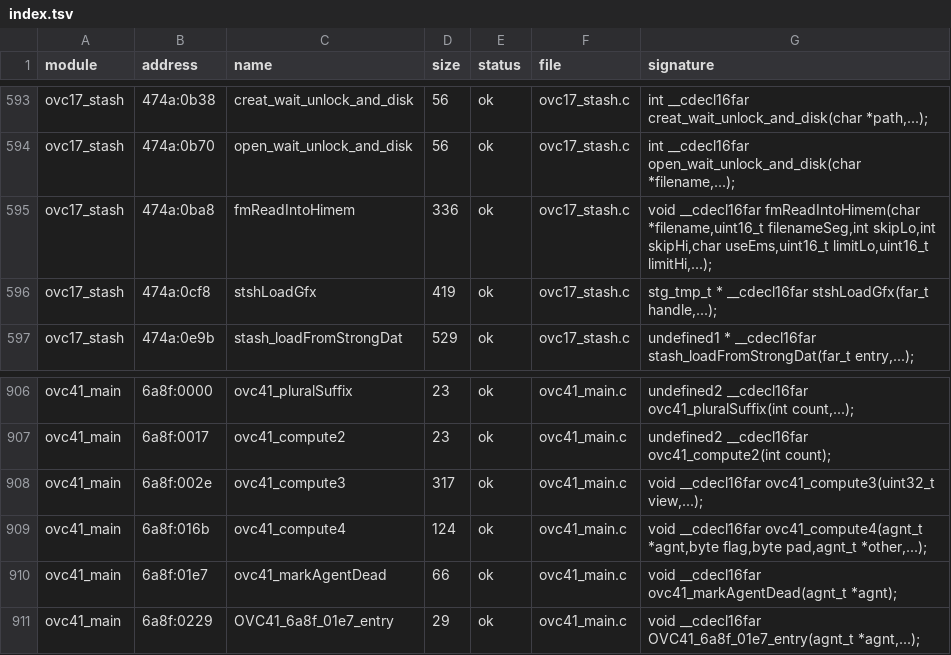
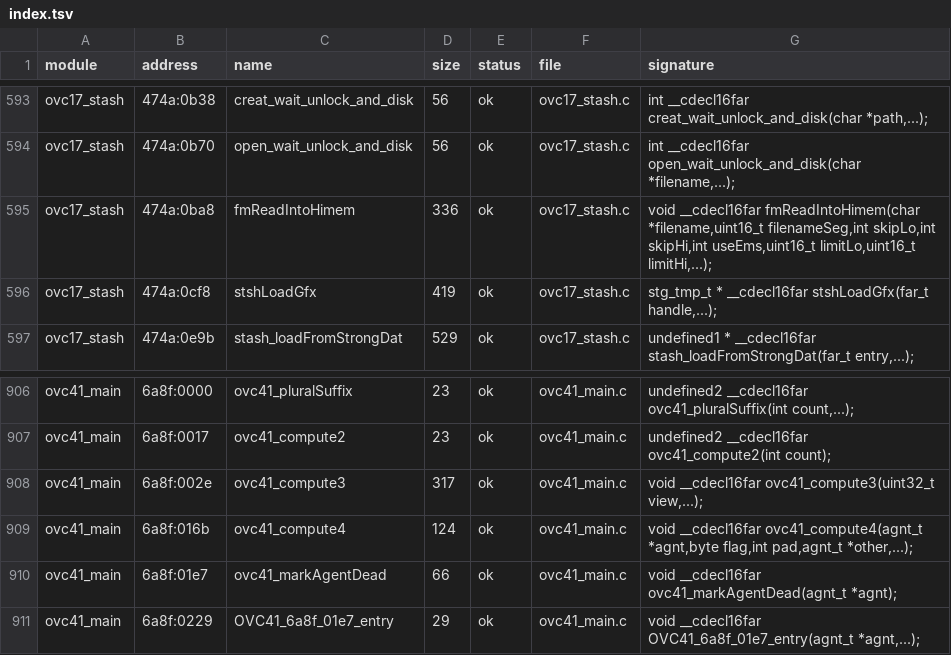
Before and after one commit to NancySadkov/dest, a TSV file: src/decompiled/index.tsv, drawn as a sheet; only a part is shown, gaps mark what is left out; the diff covers the shown part only.

Commit message:
ratchet: widen word-read byte params, make parameter uses match their declaration
Byte parameters
  scripts/ghidra/FixByteParams.java widens a one-byte parameter only when the
  body reads the whole word from its own slot, recording the witness instruction.
  Six qualify (toupper.c c, biosVideoCall.operation, attact_textArena.mode,
  attact_usesAlignUp44.y, fmReadIntoHimem.useEms, ovc41_compute4.pad).  The stack
  slot of a one-byte parameter is already two bytes, so nothing moved.
  Effect: 675 -> 671 errors.

The _xxx undefined-symbol class
  Not byte width and not an untracked local.  Ghidra DECLARES one name and USES
  another: ovc02_draw.c draw_menuRowBar declares `undefined1 uStack0004;` and then
  writes `_uStack0004`; for parameters the pair is count/_count, gfx_id/_gfx_id,
  shade1/_shade1.  The underscore is Ghidra's disambiguator applied to the use
  only.

  ExportRecovered.fixShadowedParamUses() rewrites _x to x for PARAMETER names
  only, so Borland's own leading-underscore globals (_drive, _c) are untouched.
  Effect: Undefined symbol 85 -> 62, total 671 -> 659, and O29 compiles clean.

Build ratchet after this pass:
  modules compiled clean : 10 / 57   (was 9)
  total errors           : 659       (was 675)
  clean: MAIN MOUSE VIDEO OVRSTUB O05 O29 O31 O36 O39 O50

main.c remains green.  Re-exported; audits unchanged (parameters 1613-21=1592,
locals 659, fields 332, globals 2434, all auto 0).

Remaining local-name cases (_uStack0004) need the same rewrite extended to
locally declared names, with the same guard against _-prefixed globals.

```diff
--- a/src/decompiled/index.tsv
+++ b/src/decompiled/index.tsv
@@ -594,3 +594,3 @@ ovc17_stash	474a:0b38	creat_wait_unlock_and_disk	56	ok	ovc17_stash.c	int __cdecl
 ovc17_stash	474a:0b70	open_wait_unlock_and_disk	56	ok	ovc17_stash.c	int __cdecl16far open_wait_unlock_and_disk(char *filename,...);
-ovc17_stash	474a:0ba8	fmReadIntoHimem	336	ok	ovc17_stash.c	void __cdecl16far fmReadIntoHimem(char *filename,uint16_t filenameSeg,int skipLo,int skipHi,char useEms,uint16_t limitLo,uint16_t limitHi,...);
+ovc17_stash	474a:0ba8	fmReadIntoHimem	336	ok	ovc17_stash.c	void __cdecl16far fmReadIntoHimem(char *filename,uint16_t filenameSeg,int skipLo,int skipHi,int useEms,uint16_t limitLo,uint16_t limitHi,...);
 ovc17_stash	474a:0cf8	stshLoadGfx	419	ok	ovc17_stash.c	stg_tmp_t * __cdecl16far stshLoadGfx(far_t handle,...);
@@ -908,3 +908,3 @@ ovc41_main	6a8f:0017	ovc41_compute2	23	ok	ovc41_main.c	undefined2 __cdecl16far o
 ovc41_main	6a8f:002e	ovc41_compute3	317	ok	ovc41_main.c	void __cdecl16far ovc41_compute3(uint32_t view,...);
-ovc41_main	6a8f:016b	ovc41_compute4	124	ok	ovc41_main.c	void __cdecl16far ovc41_compute4(agnt_t *agnt,byte flag,byte pad,agnt_t *other,...);
+ovc41_main	6a8f:016b	ovc41_compute4	124	ok	ovc41_main.c	void __cdecl16far ovc41_compute4(agnt_t *agnt,byte flag,int pad,agnt_t *other,...);
 ovc41_main	6a8f:01e7	ovc41_markAgentDead	66	ok	ovc41_main.c	void __cdecl16far ovc41_markAgentDead(agnt_t *agnt);
```
Also changed, not shown: 5 edited cells elsewhere in this file, 34 other files.
